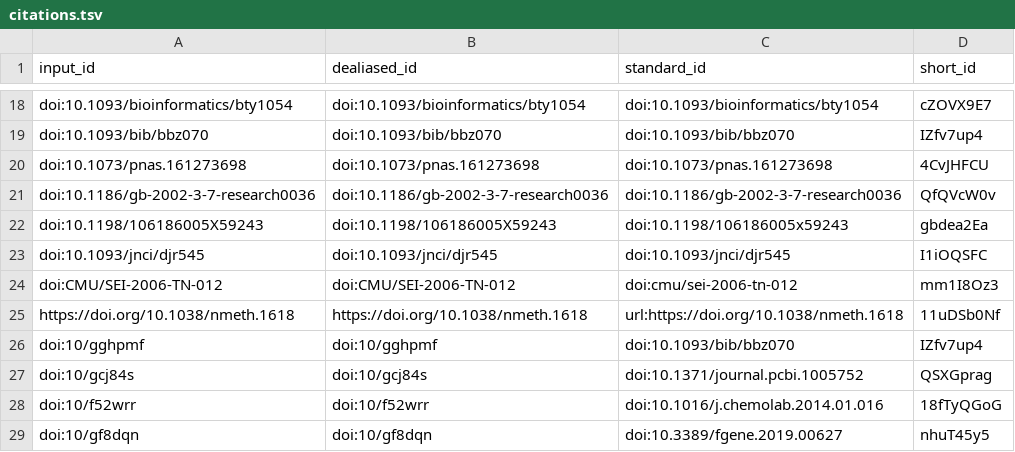
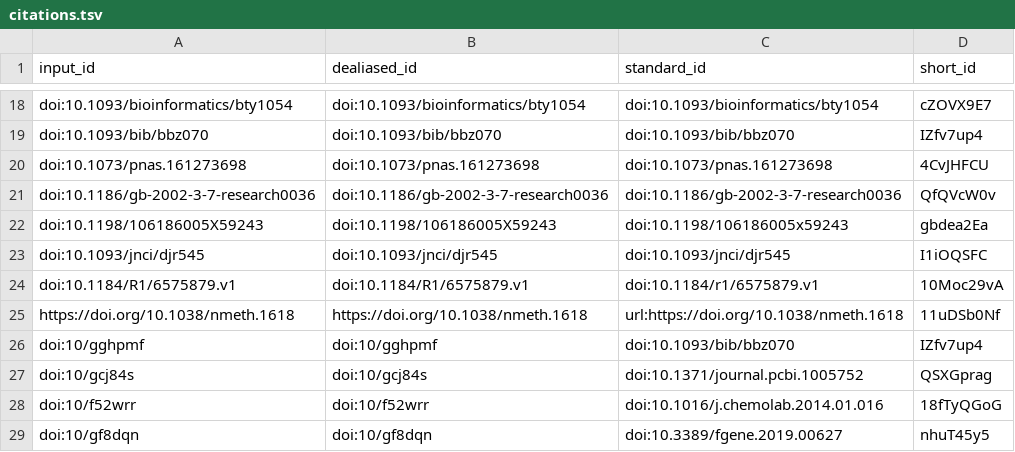
Before and after one commit to BIRSBiointegration/whitePaper, a TSV file: citations.tsv, drawn as a sheet; only a part is shown, gaps mark what is left out; removed rows and columns are numbered as before the commit, all else as after; the diff names each change by its address in the sheet, - before the commit and + after, or states it on an @@ line.

```diff
--- a/citations.tsv
+++ b/citations.tsv
-row 24: doi:CMU/SEI-2006-TN-012 | doi:CMU/SEI-2006-TN-012 | doi:cmu/sei-2006-tn-012 | mm1I8Oz3
+row 24: doi:10.1184/R1/6575879.v1 | doi:10.1184/R1/6575879.v1 | doi:10.1184/r1/6575879.v1 | 10Moc29vA
```
Also changed, not shown: 5 other files.
